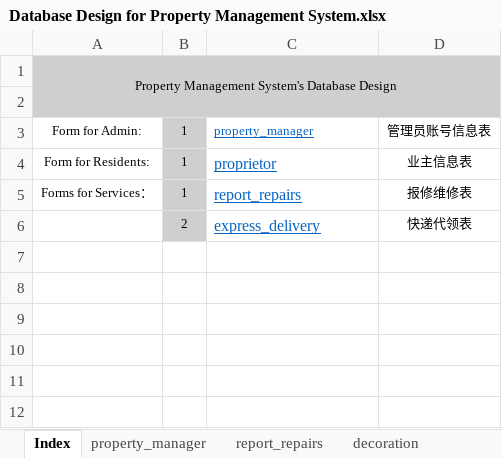
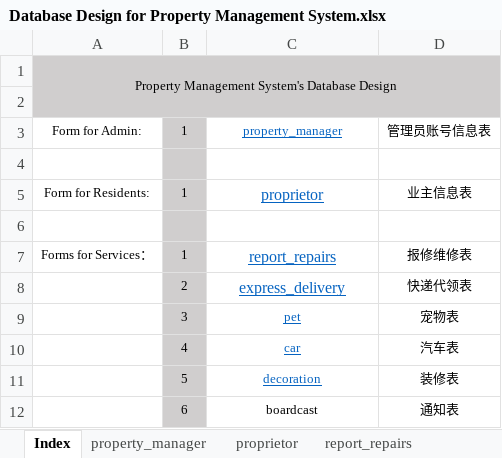
Before and after one commit to Reece-Lu/propertymanagement-graduationproject-server, an Excel workbook: Database/Database Design for Property Management System.xlsx, sheet Index, drawn as a sheet; values as stored, in another font and other column widths than the file's, no borders; addresses are those after the commit; the diff names each change by its address in the sheet, - before the commit and + after, or states it on an @@ line.

```diff
--- a/Database/Database Design for Property Management System.xlsx (sheet Index)
+++ b/Database/Database Design for Property Management System.xlsx (sheet Index)
-C3 alignment: left
+C3 alignment: center
+row 4: (empty)
-C5 alignment: left
+C5 alignment: center
+row 6: (empty)
-C7:C8 alignment: left
+C7:C8 alignment: center
+row 9:  | 3 | pet | 宠物表
+row 10:  | 4 | car | 汽车表
+row 11:  | 5 | decoration | 装修表
+row 12:  | 6 | boardcast | 通知表
```
Also changed, not shown: other sheet tabs, 8 other files.
